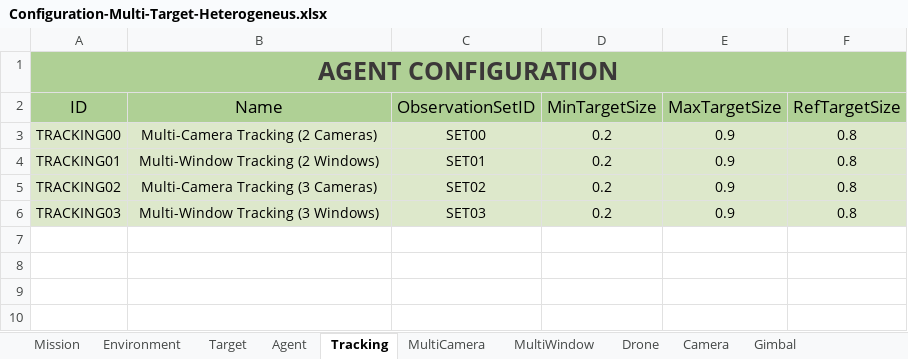
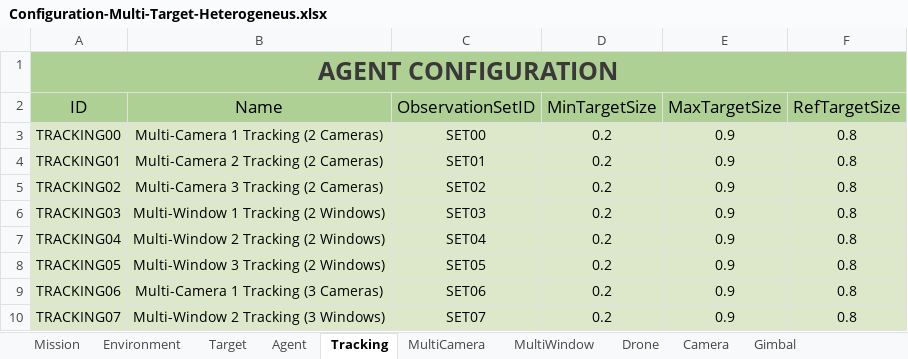
Before and after one commit to JoseLopez36/FlyChams-ROS2, an Excel workbook: config/Configuration-Multi-Target-Heterogeneus.xlsx, sheet Tracking, drawn as a sheet; values as stored, in another font and other column widths than the file's, no borders; table styles not drawn; the diff names each change by its address in the sheet, - before the commit and + after, or states it on an @@ line.

Commit message:
Optimize configuration for multi-agent setups

```diff
--- a/config/Configuration-Multi-Target-Heterogeneus.xlsx (sheet Tracking)
+++ b/config/Configuration-Multi-Target-Heterogeneus.xlsx (sheet Tracking)
-B3 (Name): Multi-Camera Tracking (2 Cameras)
+B3 (Name): Multi-Camera 1 Tracking (2 Cameras)
-B4 (Name): Multi-Window Tracking (2 Windows)
+B4 (Name): Multi-Camera 2 Tracking (2 Cameras)
-B5 (Name): Multi-Camera Tracking (3 Cameras)
+B5 (Name): Multi-Camera 3 Tracking (2 Cameras)
-B6 (Name): Multi-Window Tracking (3 Windows)
+B6 (Name): Multi-Window 1 Tracking (2 Windows)
+row 7: TRACKING04 | Multi-Window 2 Tracking (2 Windows) | SET04 | 0.2 | 0.9 | 0.8
+row 8: TRACKING05 | Multi-Window 3 Tracking (2 Windows) | SET05 | 0.2 | 0.9 | 0.8
+row 9: TRACKING06 | Multi-Camera 1 Tracking (3 Cameras) | SET06 | 0.2 | 0.9 | 0.8
+row 10: TRACKING07 | Multi-Window 2 Tracking (3 Windows) | SET07 | 0.2 | 0.9 | 0.8
```
Also changed, not shown: sheet MultiCamera, sheet MultiWindow, sheet Camera, sheet Drone, sheet Agent, sheet Gimbal, 1 more sheet, 1 other file.
